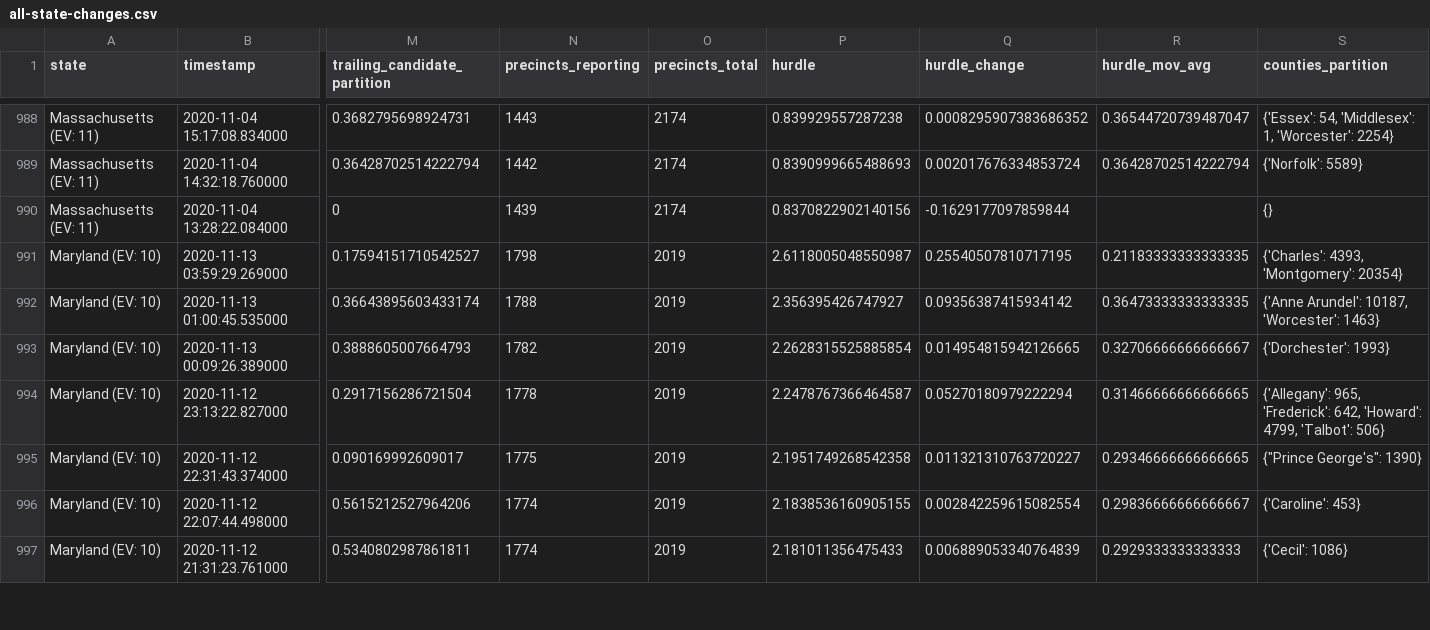
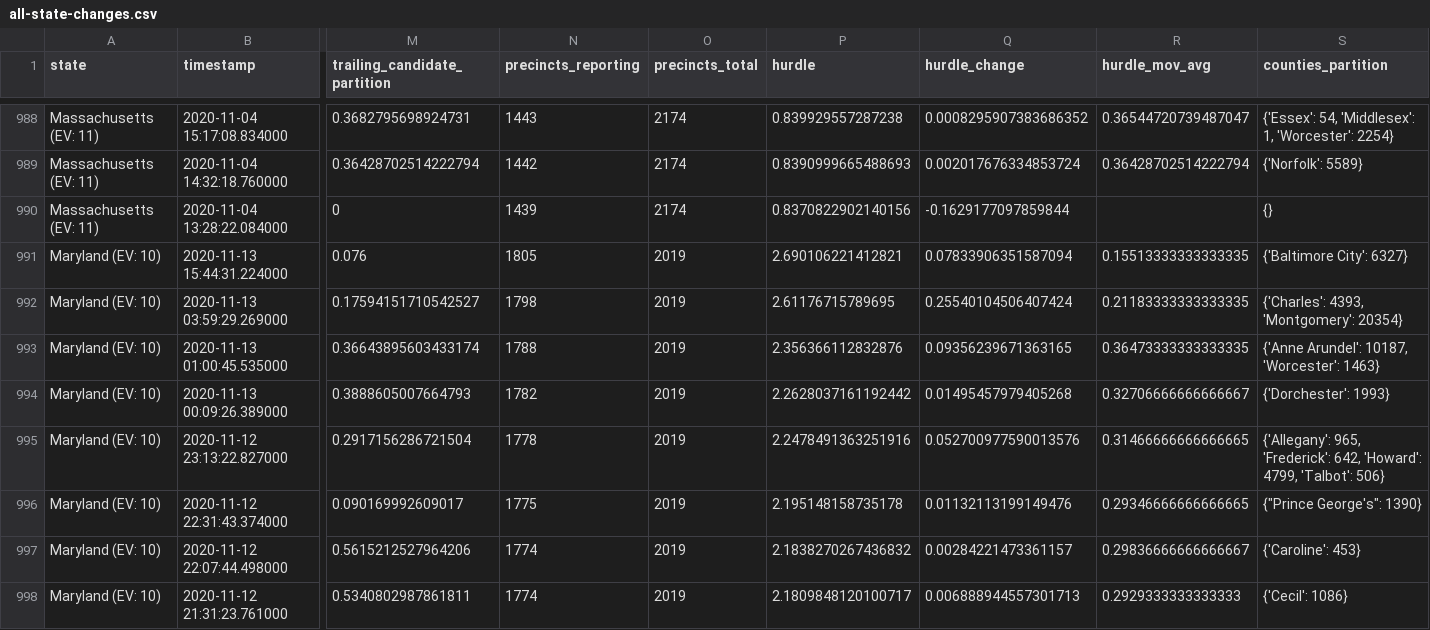
Before and after one commit to alex/nyt-2020-election-scraper, a CSV file: all-state-changes.csv, drawn as a sheet; only a part is shown, gaps mark what is left out; addresses are those after the commit; rows hold the shown columns only; the diff covers the shown part only; the diff names each change by its address in the sheet, - before the commit and + after, or states it on an @@ line.

```diff
--- a/all-state-changes.csv
+++ b/all-state-changes.csv
+row 991: Maryland (EV: 10) | 2020-11-13 15:44:31.224000 | 0.076 | 1805 | 2019 | 2.690106221412821 | 0.07833906351587094 | 0.15513333333333335 | {'Baltimore City': 6327}
-P992 (hurdle): 2.6118005048550987
+P992 (hurdle): 2.61176715789695
-Q992 (hurdle_change): 0.25540507810717195
+Q992 (hurdle_change): 0.25540104506407424
-P993 (hurdle): 2.356395426747927
+P993 (hurdle): 2.356366112832876
-Q993 (hurdle_change): 0.09356387415934142
+Q993 (hurdle_change): 0.09356239671363165
-P994 (hurdle): 2.2628315525885854
+P994 (hurdle): 2.2628037161192442
-Q994 (hurdle_change): 0.014954815942126665
+Q994 (hurdle_change): 0.01495457979405268
-P995 (hurdle): 2.2478767366464587
+P995 (hurdle): 2.2478491363251916
-Q995 (hurdle_change): 0.05270180979222294
+Q995 (hurdle_change): 0.052700977590013576
-P996 (hurdle): 2.1951749268542358
+P996 (hurdle): 2.195148158735178
-Q996 (hurdle_change): 0.011321310763720227
+Q996 (hurdle_change): 0.01132113199149476
-P997 (hurdle): 2.1838536160905155
+P997 (hurdle): 2.1838270267436832
-Q997 (hurdle_change): 0.002842259615082554
+Q997 (hurdle_change): 0.00284221473361157
-P998 (hurdle): 2.181011356475433
+P998 (hurdle): 2.1809848120100717
-Q998 (hurdle_change): 0.006889053340764839
+Q998 (hurdle_change): 0.006888944557301713
```
Also changed, not shown: 80 edited cells elsewhere in this file, 6 other files.
